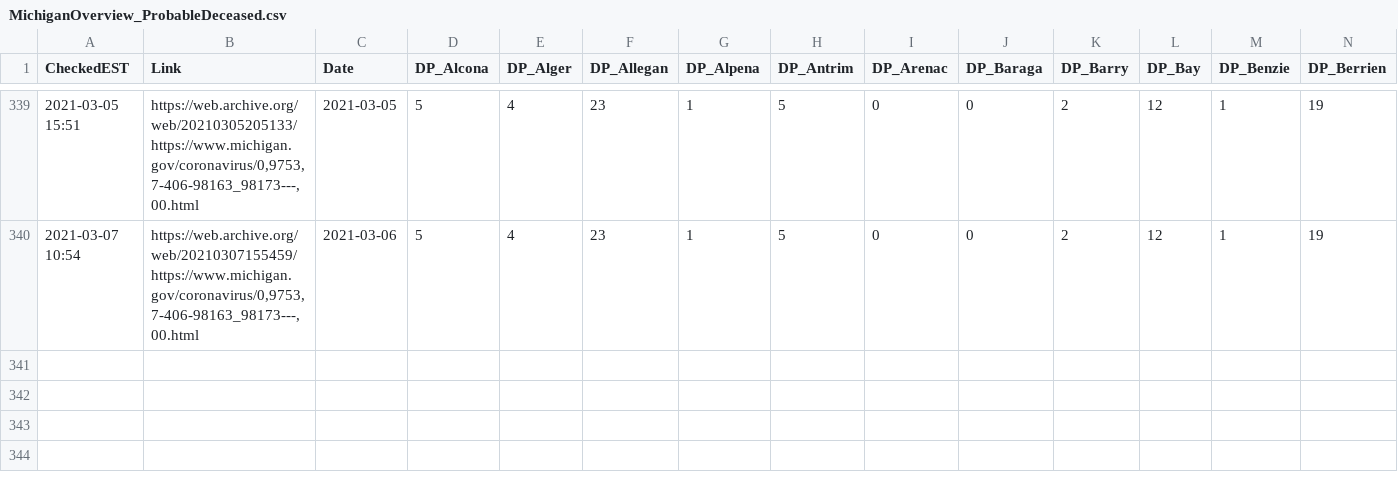
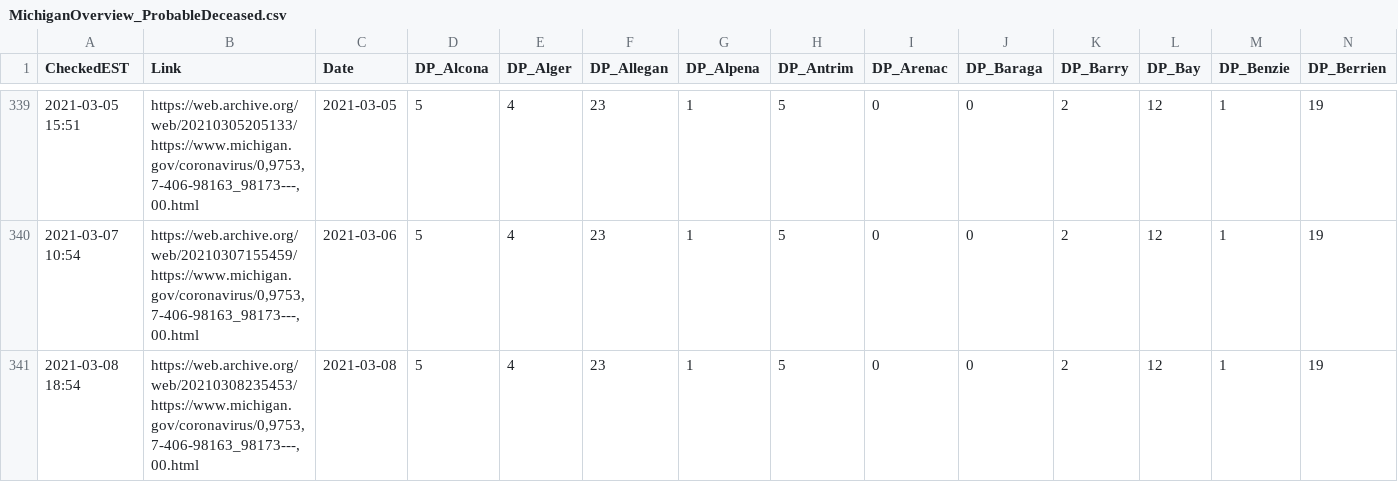
Before and after one commit to dmorl/MichiganCOVID, a CSV file: MichiganOverview_ProbableDeceased.csv, drawn as a sheet; only a part is shown, gaps mark what is left out; rows hold the shown columns only; the diff names each change by its address in the sheet, - before the commit and + after, or states it on an @@ line.

```diff
--- a/MichiganOverview_ProbableDeceased.csv
+++ b/MichiganOverview_ProbableDeceased.csv
+row 341: 2021-03-08 18:54 | https://web.archive.org/web/20210308235453/https://www.michigan.gov/coronavirus/0,9753,7-406-98163_98173---,00.html | 2021-03-08 | 5 | 4 | 23 | 1 | 5 | 0 | 0 | 2 | 12 | 1 | 19
```
Also changed, not shown: MichiganOverview_Cases.csv, MichiganOverview_Deceased.csv, 2 other files.
